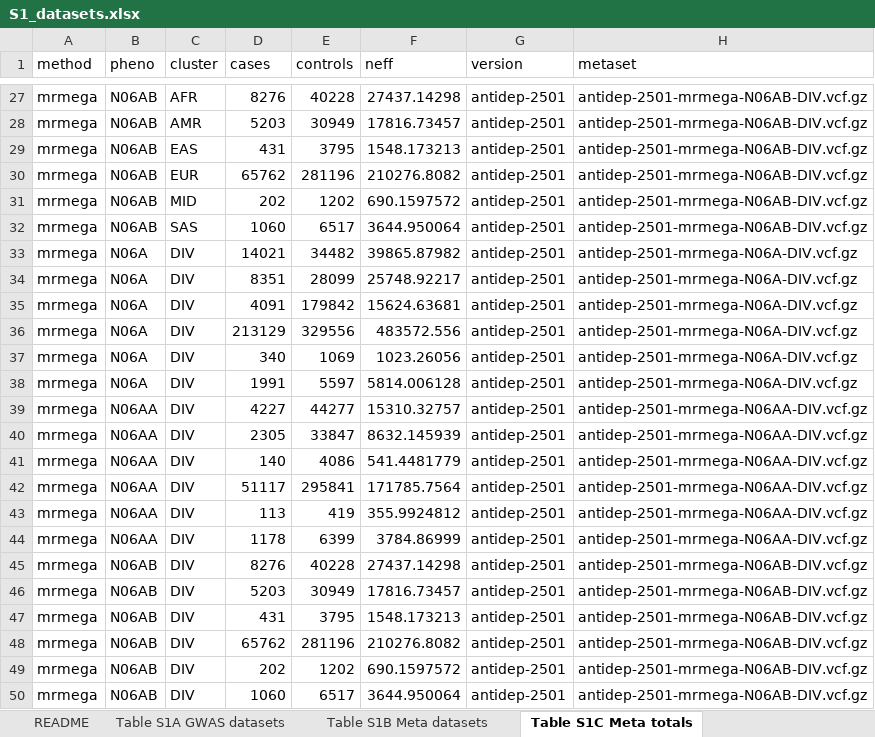
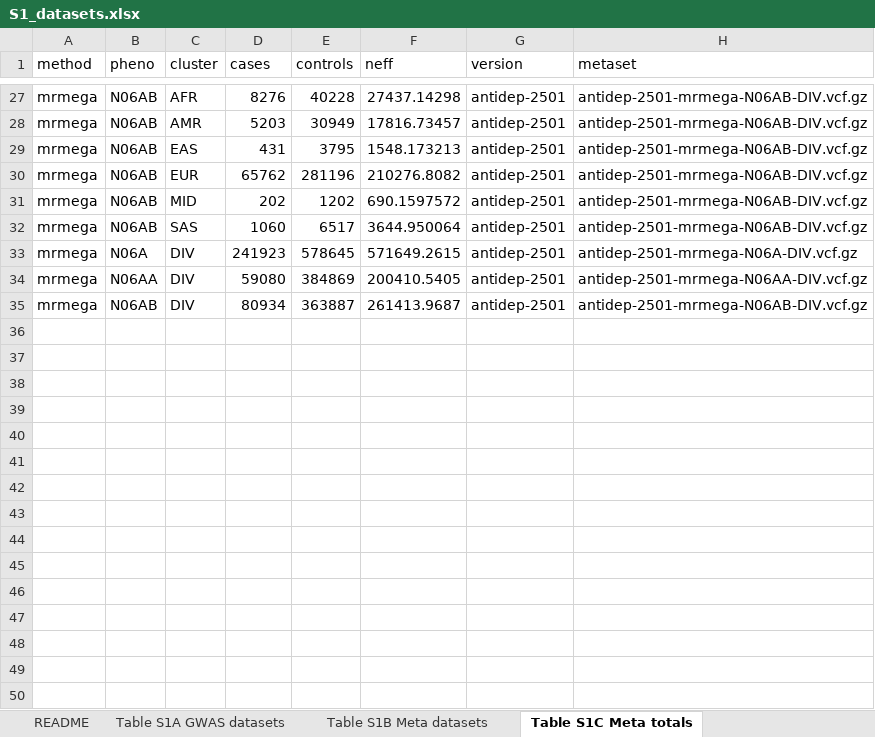
Before and after one commit to ccbs-stradl/antidep-gwas, an Excel workbook: manuscript/tables/S1_datasets.xlsx, sheet Table S1C Meta totals, drawn as a sheet; only a part is shown, gaps mark what is left out; values as stored, in another font and other column widths than the file's, no borders; removed rows and columns are numbered as before the commit, all else as after; the diff names each change by its address in the sheet, - before the commit and + after, or states it on an @@ line.

Commit message:
datasets supplementary table: summarize total sample sizes for mrmega analyses

```diff
--- a/manuscript/tables/S1_datasets.xlsx (sheet Table S1C Meta totals)
+++ b/manuscript/tables/S1_datasets.xlsx (sheet Table S1C Meta totals)
-D33 (cases): 14021
+D33 (cases): 241923
-E33 (controls): 34482
+E33 (controls): 578645
-F33 (neff): 39865.87982
+F33 (neff): 571649.2615
-row 34: mrmega | N06A | DIV | 8351 | 28099 | 25748.92217 | antidep-2501 | antidep-2501-mrmega-N06A-DIV.vcf.gz
-row 35: mrmega | N06A | DIV | 4091 | 179842 | 15624.63681 | antidep-2501 | antidep-2501-mrmega-N06A-DIV.vcf.gz
-row 36: mrmega | N06A | DIV | 213129 | 329556 | 483572.556 | antidep-2501 | antidep-2501-mrmega-N06A-DIV.vcf.gz
-row 37: mrmega | N06A | DIV | 340 | 1069 | 1023.26056 | antidep-2501 | antidep-2501-mrmega-N06A-DIV.vcf.gz
-row 38: mrmega | N06A | DIV | 1991 | 5597 | 5814.006128 | antidep-2501 | antidep-2501-mrmega-N06A-DIV.vcf.gz
-D34 (cases): 4227
+D34 (cases): 59080
-E34 (controls): 44277
+E34 (controls): 384869
-F34 (neff): 15310.32757
+F34 (neff): 200410.5405
-row 40: mrmega | N06AA | DIV | 2305 | 33847 | 8632.145939 | antidep-2501 | antidep-2501-mrmega-N06AA-DIV.vcf.gz
-row 41: mrmega | N06AA | DIV | 140 | 4086 | 541.4481779 | antidep-2501 | antidep-2501-mrmega-N06AA-DIV.vcf.gz
-row 42: mrmega | N06AA | DIV | 51117 | 295841 | 171785.7564 | antidep-2501 | antidep-2501-mrmega-N06AA-DIV.vcf.gz
-row 43: mrmega | N06AA | DIV | 113 | 419 | 355.9924812 | antidep-2501 | antidep-2501-mrmega-N06AA-DIV.vcf.gz
-row 44: mrmega | N06AA | DIV | 1178 | 6399 | 3784.86999 | antidep-2501 | antidep-2501-mrmega-N06AA-DIV.vcf.gz
-D35 (cases): 8276
+D35 (cases): 80934
-E35 (controls): 40228
+E35 (controls): 363887
-F35 (neff): 27437.14298
+F35 (neff): 261413.9687
-row 46: mrmega | N06AB | DIV | 5203 | 30949 | 17816.73457 | antidep-2501 | antidep-2501-mrmega-N06AB-DIV.vcf.gz
-row 47: mrmega | N06AB | DIV | 431 | 3795 | 1548.173213 | antidep-2501 | antidep-2501-mrmega-N06AB-DIV.vcf.gz
-row 48: mrmega | N06AB | DIV | 65762 | 281196 | 210276.8082 | antidep-2501 | antidep-2501-mrmega-N06AB-DIV.vcf.gz
-row 49: mrmega | N06AB | DIV | 202 | 1202 | 690.1597572 | antidep-2501 | antidep-2501-mrmega-N06AB-DIV.vcf.gz
-row 50: mrmega | N06AB | DIV | 1060 | 6517 | 3644.950064 | antidep-2501 | antidep-2501-mrmega-N06AB-DIV.vcf.gz
```
Also changed, not shown: 2 other files.
